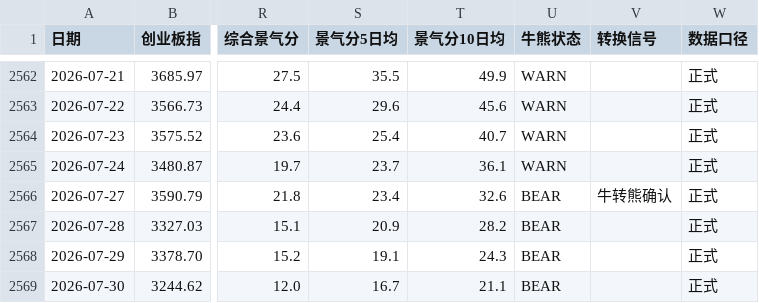
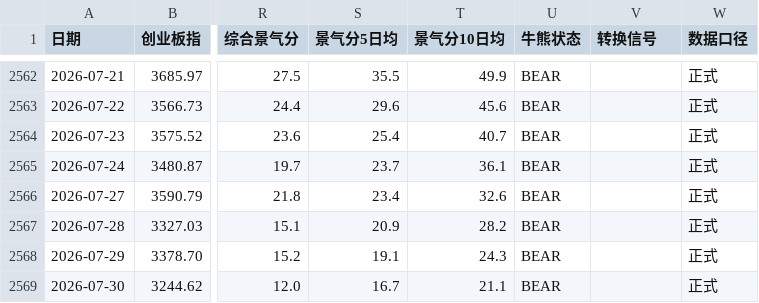
Before and after one commit to felixzhangyc-lgtm/ashare-dashboard, a CSV file: outputs/regime-score/chinext_regime_score.csv, drawn as a sheet; only a part is shown, gaps mark what is left out; the diff covers the shown part only; the diff names each change by its address in the sheet, - before the commit and + after, or states it on an @@ line.

```diff
--- a/outputs/regime-score/chinext_regime_score.csv
+++ b/outputs/regime-score/chinext_regime_score.csv
-U2562:U2565 (牛熊状态): WARN
+U2562:U2565 (牛熊状态): BEAR
-V2566 (转换信号): 牛转熊确认
+V2566 (转换信号): (empty)
```
Also changed, not shown: 30 edited cells elsewhere in this file, 6 other files.
